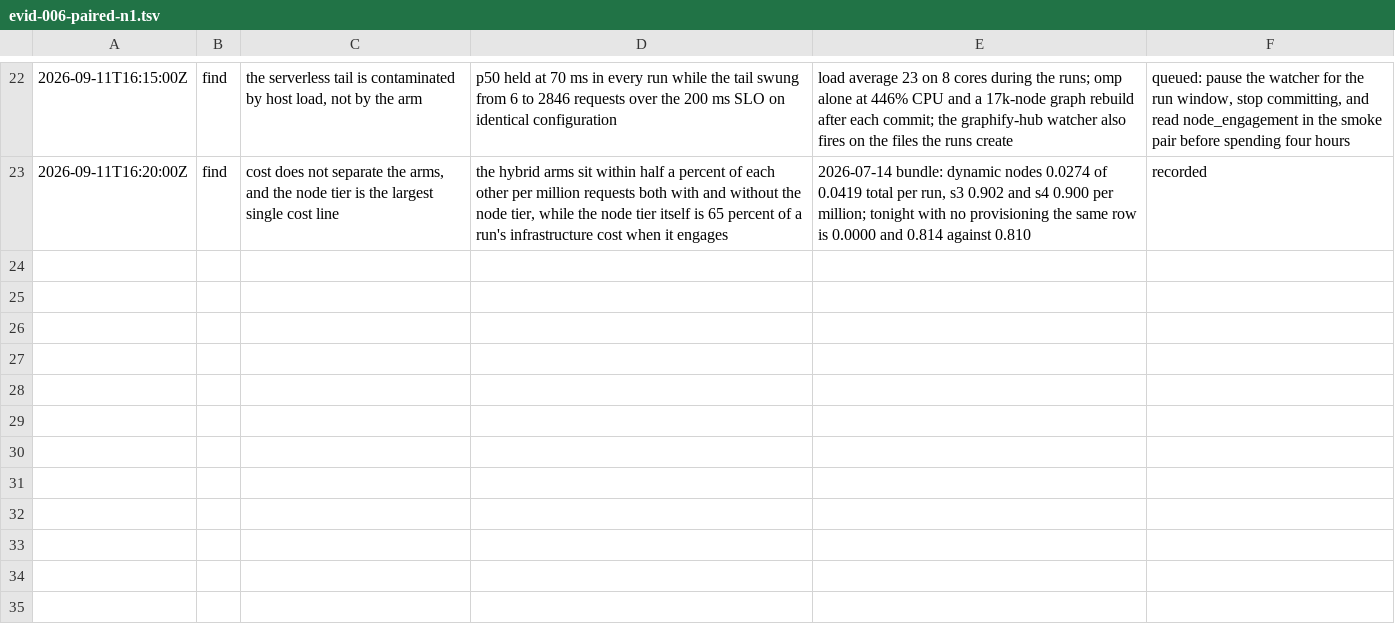
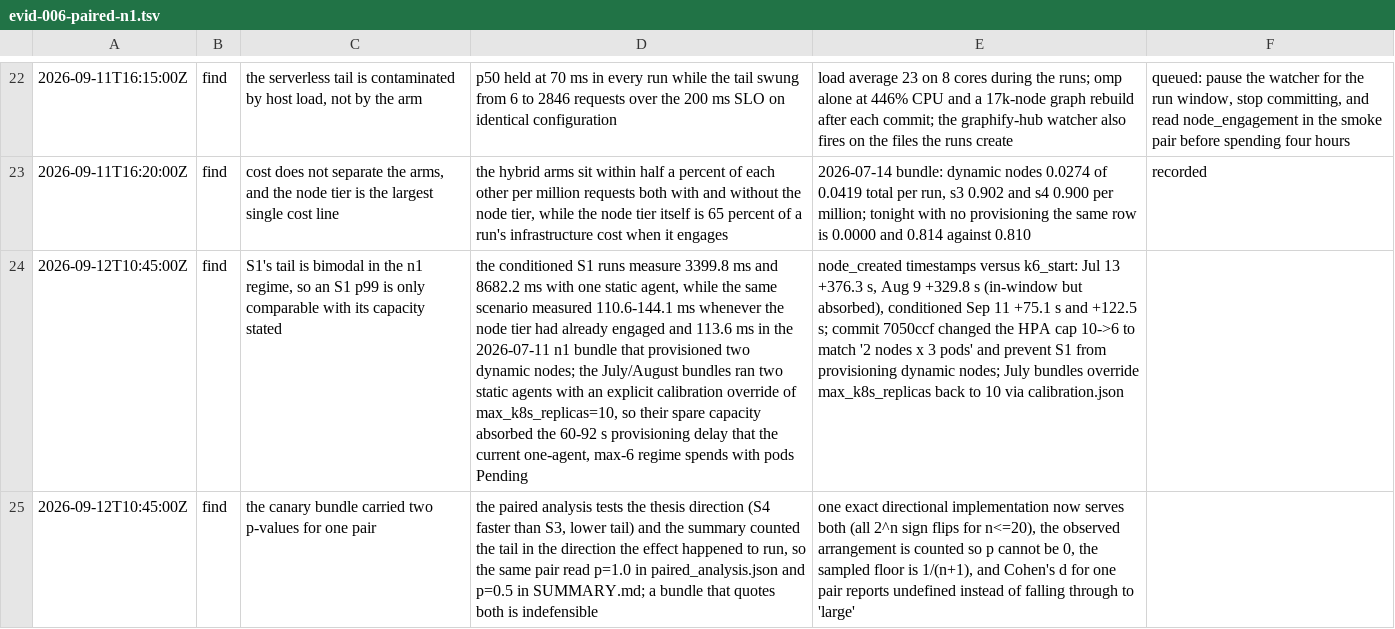
Before and after one commit to masrurimz/s2-thesis-kubernetes-serverless-integration, a TSV file: .audit/evid-006-paired-n1.tsv, drawn as a sheet; only a part is shown, gaps mark what is left out; the diff names each change by its address in the sheet, - before the commit and + after, or states it on an @@ line.

Commit message:
chore(audit): record why S1's tail is bimodal and why one pair had two p-values
Two findings from today that the thesis tables depend on. S1's p99 in the n1 regime
is governed by whether capacity has bound: 110-144 ms where the node tier had already
engaged, 3.4-8.7 s where pods sat Pending through a 60-92 s provisioning delay, and
the July/August bundles had two static agents with an explicit max_k8s_replicas=10
override that absorbed it. The conditioned regime runs one agent and a cap of six, so
its S1 number is a different capacity story rather than a regression.

The other: the canary bundle stored p=1.0 and printed p=0.5 for the same pair. Both
were arithmetic; only one answered the thesis's question. Recorded with the fix that
made them one.

```diff
--- a/.audit/evid-006-paired-n1.tsv
+++ b/.audit/evid-006-paired-n1.tsv
+row 24: 2026-09-12T10:45:00Z | find | S1's tail is bimodal in the n1 regime, so an S1 p99 is only comparable with its capacity stated | the conditioned S1 runs measure 3399.8 ms and 8682.2 ms with one static agent, while the same scenario measured 110.6-144.1 ms whenever the node tier had already engaged and 113.6 ms in the 2026-07-11 n1 bundle that provisioned two dynamic nodes; the July/August bundles ran two static agents with an explicit calibration override of max_k8s_replicas=10, so their spare capacity absorbed the 60-92 s provisioning delay that the current one-agent, max-6 regime spends with pods Pending | node_created timestamps versus k6_start: Jul 13 +376.3 s, Aug 9 +329.8 s (in-window but absorbed), conditioned Sep 11 +75.1 s and +122.5 s; commit 7050ccf changed the HPA cap 10->6 to match '2 nodes x 3 pods' and prevent S1 from provisioning dynamic nodes; July bundles override max_k8s_replicas back to 10 via calibration.json
+row 25: 2026-09-12T10:45:00Z | find | the canary bundle carried two p-values for one pair | the paired analysis tests the thesis direction (S4 faster than S3, lower tail) and the summary counted the tail in the direction the effect happened to run, so the same pair read p=1.0 in paired_analysis.json and p=0.5 in SUMMARY.md; a bundle that quotes both is indefensible | one exact directional implementation now serves both (all 2^n sign flips for n<=20), the observed arrangement is counted so p cannot be 0, the sampled floor is 1/(n+1), and Cohen's d for one pair reports undefined instead of falling through to 'large'
```
